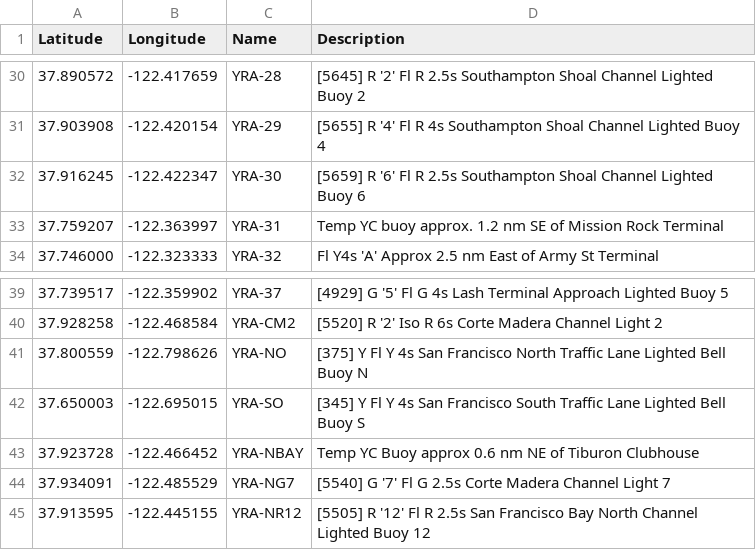
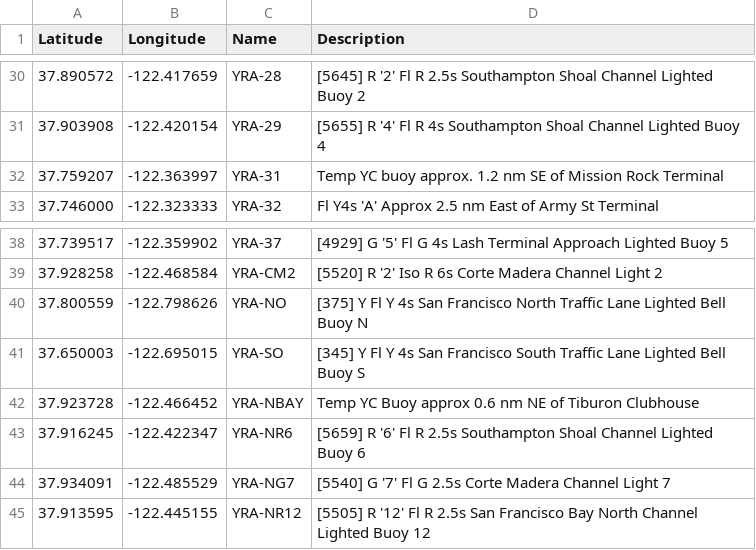
Before and after one commit to nkiesel/YRA-Marks, a CSV file: San_Francisco.csv, drawn as a sheet; only a part is shown, gaps mark what is left out.

```diff
--- a/San_Francisco.csv
+++ b/San_Francisco.csv
@@ -31,3 +31,2 @@ Latitude,Longitude,Name,Description
 37.903908,-122.420154,"YRA-29","[5655] R '4' Fl R 4s Southampton Shoal Channel Lighted Buoy 4"
-37.916245,-122.422347,"YRA-30","[5659] R '6' Fl R 2.5s Southampton Shoal Channel Lighted Buoy 6"
 37.759207,-122.363997,"YRA-31","Temp YC buoy approx. 1.2 nm SE of Mission Rock Terminal"
@@ -43,2 +42,3 @@ Latitude,Longitude,Name,Description
 37.923728,-122.466452,"YRA-NBAY","Temp YC Buoy approx 0.6 nm NE of Tiburon Clubhouse"
+37.916245,-122.422347,"YRA-NR6","[5659] R '6' Fl R 2.5s Southampton Shoal Channel Lighted Buoy 6"
 37.934091,-122.485529,"YRA-NG7","[5540] G '7' Fl G 2.5s Corte Madera Channel Light 7"
```
Also changed, not shown: 10 other files.
